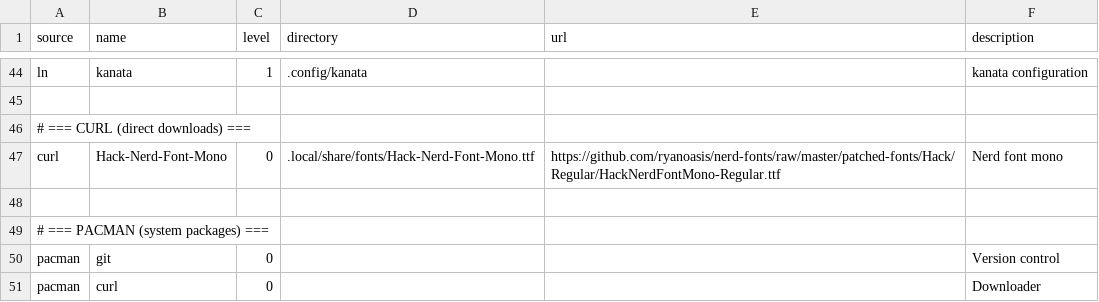
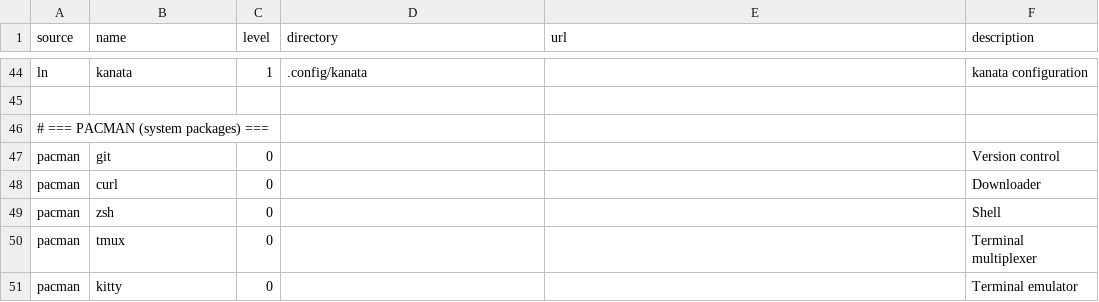
Before and after one commit to plagache/configuration-manager, a CSV file: data/packages.csv, drawn as a sheet; only a part is shown, gaps mark what is left out; the shorter side is filled out with more unchanged rows; the diff names each change by its address in the sheet, - before the commit and + after, or states it on an @@ line.

```diff
--- a/data/packages.csv
+++ b/data/packages.csv
-row 46: # === CURL (direct downloads) ===
-row 47: curl | Hack-Nerd-Font-Mono | 0 | .local/share/fonts/Hack-Nerd-Font-Mono.ttf | https://github.com/ryanoasis/nerd-fonts/raw/master/patched-fonts/Hack/Regular/HackNerdFontMono-Regular.ttf | Nerd font mono
-row 48: (empty)
```
Also changed, not shown: data/source_commands.csv, 2 other files.
